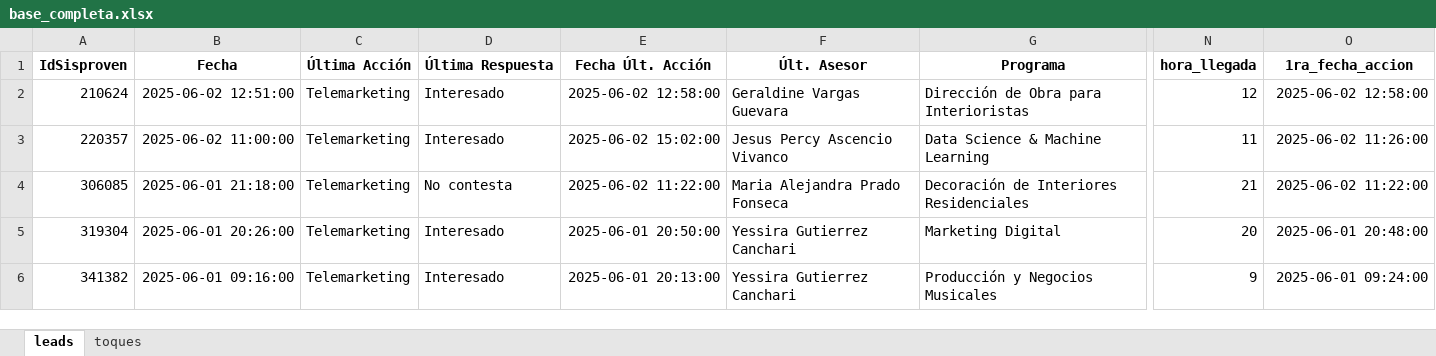
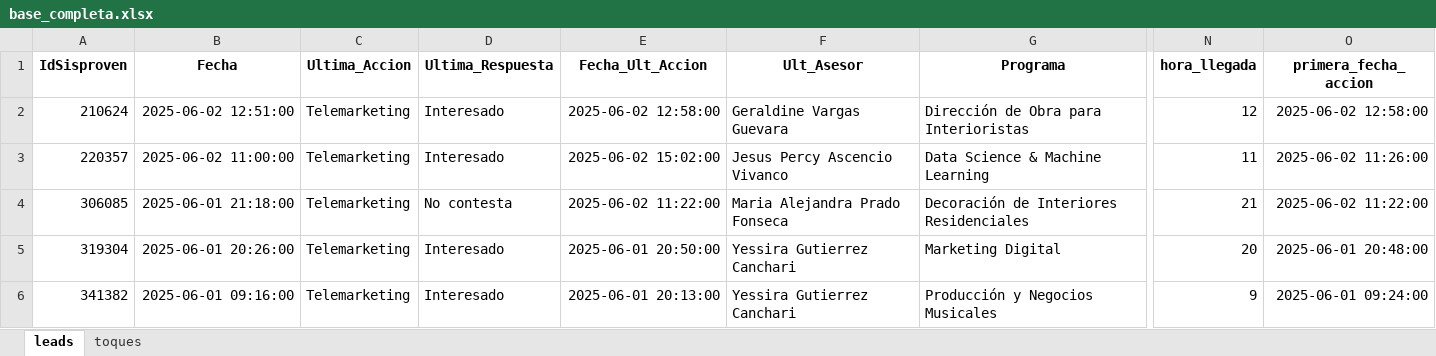
Before and after one commit to SergioVisiva/ProyectoVisivaRemoto, an Excel workbook: base_completa.xlsx, sheet leads, drawn as a sheet; only a part is shown, gaps mark what is left out; values as stored, in another font and other column widths than the file's, no borders; the diff names each change by its address in the sheet, - before the commit and + after, or states it on an @@ line.

```diff
--- a/base_completa.xlsx (sheet leads)
+++ b/base_completa.xlsx (sheet leads)
-C1: Última Acción
+C1: Ultima_Accion
-D1: Última Respuesta
+D1: Ultima_Respuesta
-E1: Fecha Últ. Acción
+E1: Fecha_Ult_Accion
-F1: Últ. Asesor
+F1: Ult_Asesor
-O1: 1ra_fecha_accion
+O1: primera_fecha_accion
```
Also changed, not shown: 2 other files.
